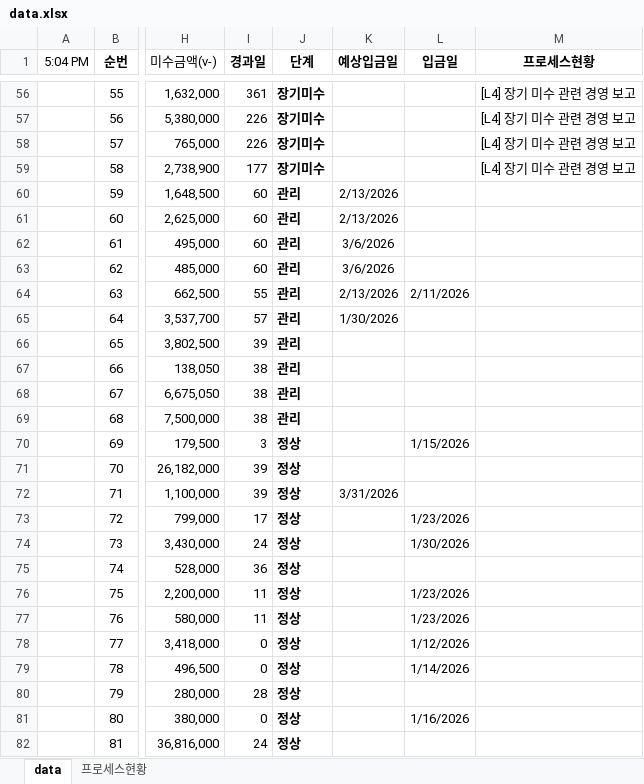
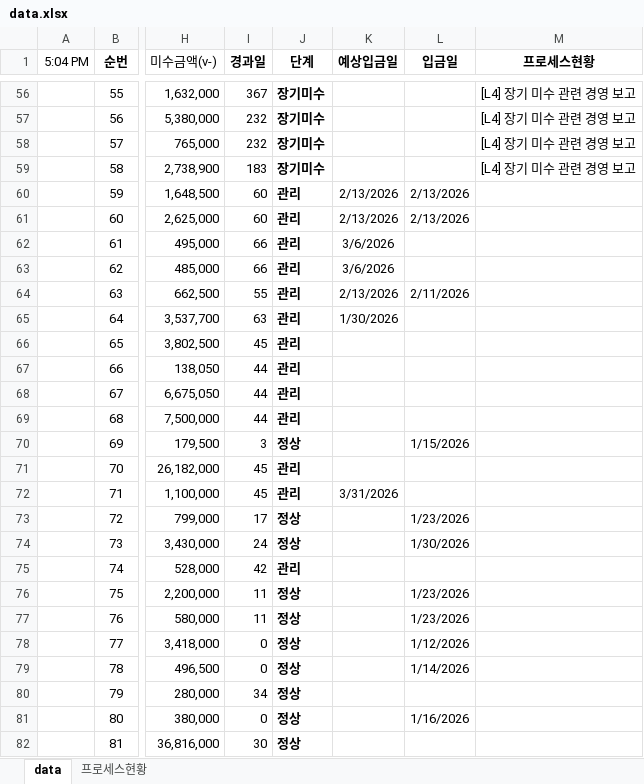
Before and after one commit to pourmc13546/payment-dashboard, an Excel workbook: data.xlsx, sheet data, drawn as a sheet; only a part is shown, gaps mark what is left out; values as stored, in another font and other column widths than the file's, no borders; conditional formats not drawn; the diff covers the shown part only; the diff names each change by its address in the sheet, - before the commit and + after, or states it on an @@ line.

Commit message:
Update data.xlsx

```diff
--- a/data.xlsx (sheet data)
+++ b/data.xlsx (sheet data)
-I56 (경과일): 361
+I56 (경과일): 367
-I57:I58 (경과일): 226
+I57:I58 (경과일): 232
-I59 (경과일): 177
+I59 (경과일): 183
-L60:L61 (입금일): (empty)
+L60:L61 (입금일): 2/13/2026
-I62:I63 (경과일): 60
+I62:I63 (경과일): 66
-I65 (경과일): 57
+I65 (경과일): 63
-I66 (경과일): 39
+I66 (경과일): 45
-I67:I69 (경과일): 38
+I67:I69 (경과일): 44
-I71:I72 (경과일): 39
+I71:I72 (경과일): 45
-J71:J72 (단계): 정상
+J71:J72 (단계): 관리
-I75 (경과일): 36
+I75 (경과일): 42
-J75 (단계): 정상
+J75 (단계): 관리
-I80 (경과일): 28
+I80 (경과일): 34
-I82 (경과일): 24
+I82 (경과일): 30
```
Also changed, not shown: 2 added rows and 75 edited cells elsewhere in this sheet.
